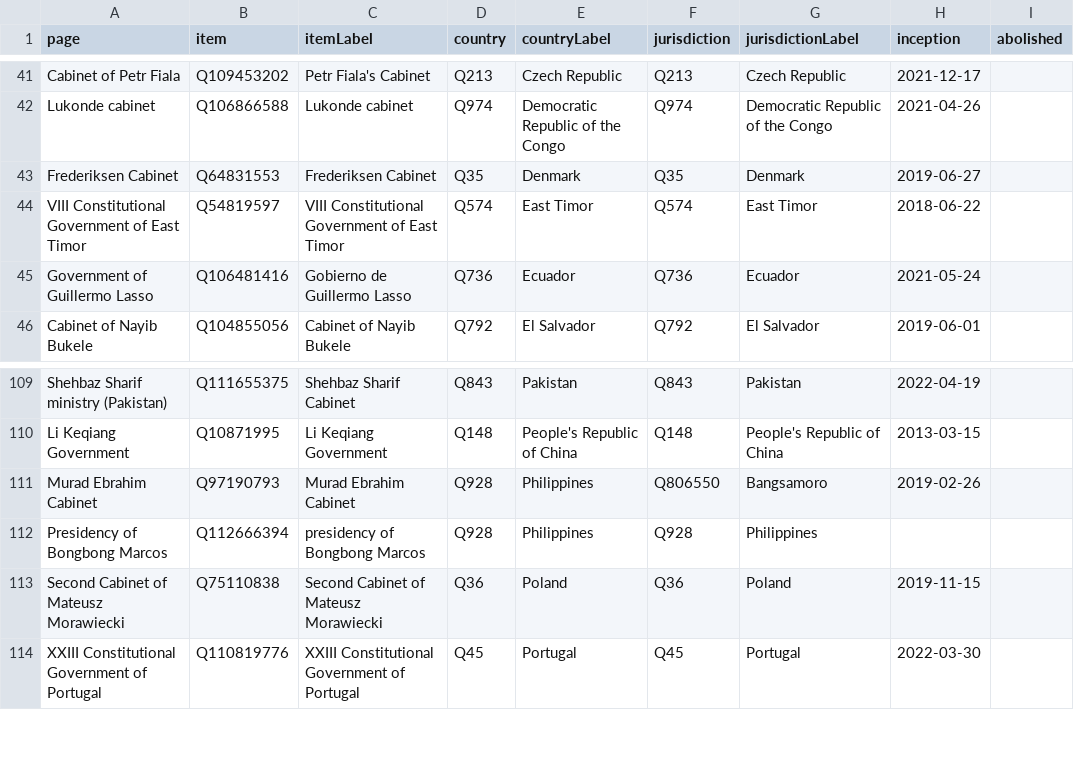
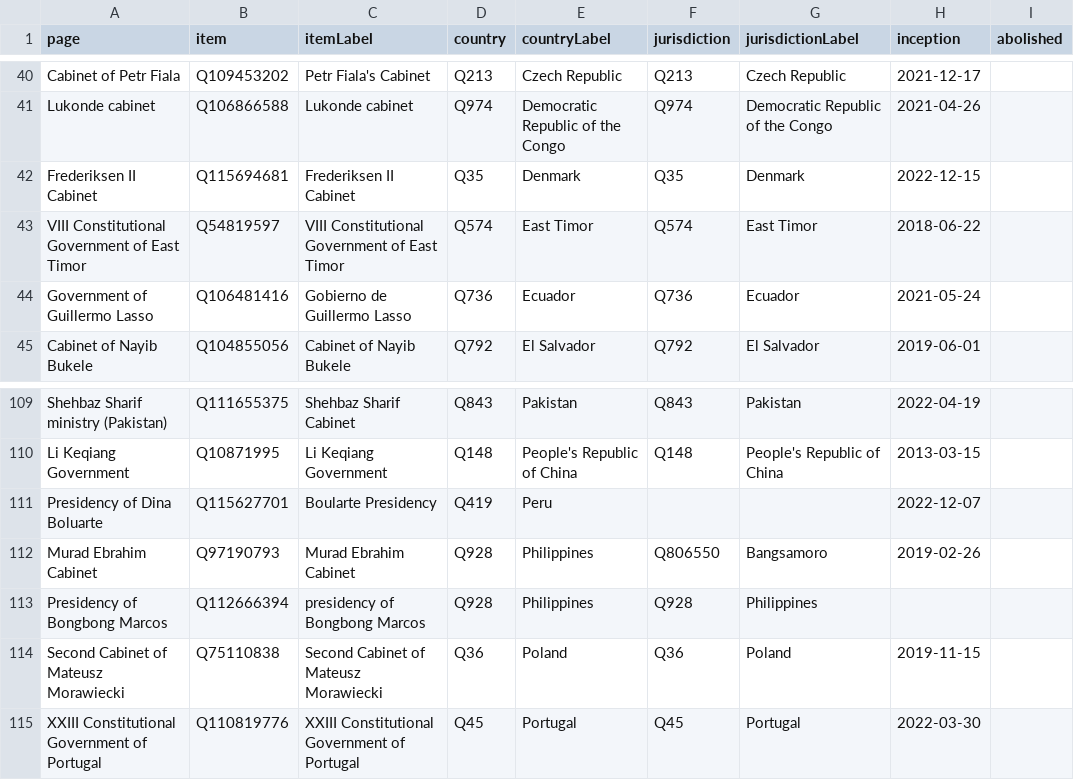
Before and after one commit to every-politician-scrapers/world, a CSV file: wikidata/results/enwiki-current-cabinets.csv, drawn as a sheet; only a part is shown, gaps mark what is left out; the diff covers the shown part only.

```diff
--- a/wikidata/results/enwiki-current-cabinets.csv
+++ b/wikidata/results/enwiki-current-cabinets.csv
@@ -42,3 +41,3 @@ Cabinet of Petr Fiala,Q109453202,Petr Fiala's Cabinet,Q213,Czech Republic,Q213,C
 Lukonde cabinet,Q106866588,Lukonde cabinet,Q974,Democratic Republic of the Congo,Q974,Democratic Republic of the Congo,2021-04-26,
-Frederiksen Cabinet,Q64831553,Frederiksen Cabinet,Q35,Denmark,Q35,Denmark,2019-06-27,
+Frederiksen II Cabinet,Q115694681,Frederiksen II Cabinet,Q35,Denmark,Q35,Denmark,2022-12-15,
 VIII Constitutional Government of East Timor,Q54819597,VIII Constitutional Government of East Timor,Q574,East Timor,Q574,East Timor,2018-06-22,
@@ -110,2 +110,3 @@ Shehbaz Sharif ministry (Pakistan),Q111655375,Shehbaz Sharif Cabinet,Q843,Pakist
 Li Keqiang Government,Q10871995,Li Keqiang Government,Q148,People's Republic of China,Q148,People's Republic of China,2013-03-15,
+Presidency of Dina Boluarte,Q115627701,Boularte Presidency,Q419,Peru,,,2022-12-07,
 Murad Ebrahim Cabinet,Q97190793,Murad Ebrahim Cabinet,Q928,Philippines,Q806550,Bangsamoro,2019-02-26,
```
Also changed, not shown: 4 added rows, 3 removed rows and 4 edited cells elsewhere in this file, wikidata/results/2018-cabinets.csv, wikidata/results/2019-cabinets.csv, 6 other files.
